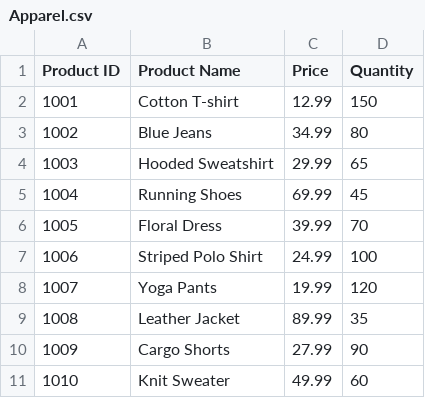
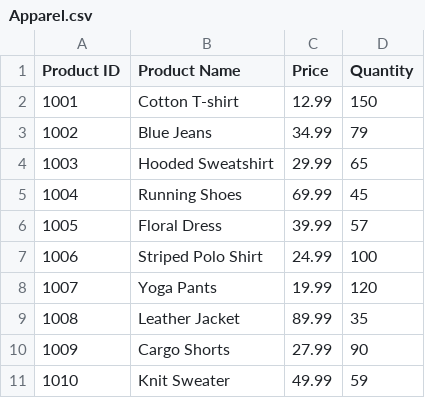
Before and after one commit to Kwarog1600/POSSystem, a CSV file: POS System Test/bin/Debug/net8.0-windows/Apparel.csv, drawn as a sheet.

```diff
--- a/POS System Test/bin/Debug/net8.0-windows/Apparel.csv
+++ b/POS System Test/bin/Debug/net8.0-windows/Apparel.csv
@@ -2,6 +2,6 @@ Product ID,Product Name,Price,Quantity
 1001,Cotton T-shirt,12.99,150
-1002,Blue Jeans,34.99,80
+1002,Blue Jeans,34.99,79
 1003,Hooded Sweatshirt,29.99,65
 1004,Running Shoes,69.99,45
-1005,Floral Dress,39.99,70
+1005,Floral Dress,39.99,57
 1006,Striped Polo Shirt,24.99,100
@@ -10,2 +10,2 @@ Product ID,Product Name,Price,Quantity
 1009,Cargo Shorts,27.99,90
-1010,Knit Sweater,49.99,60
+1010,Knit Sweater,49.99,59
```
Also changed, not shown: POS System Test/bin/Debug/net8.0-windows/Shoes.csv, 12 other files.
